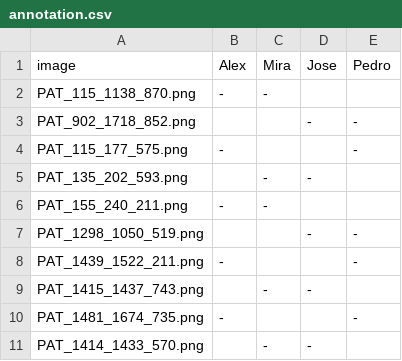
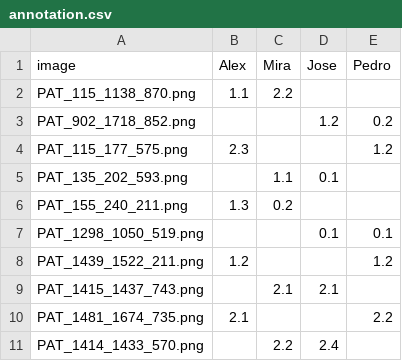
Before and after one commit to FIYEP-2023/Skin-cancer, a CSV file: annotation.csv, drawn as a sheet.

Commit message:
🔄 Updated annotations

```diff
--- a/annotation.csv
+++ b/annotation.csv
@@ -1,11 +1,11 @@
 image,                 Alex, Mira, Jose, Pedro
-PAT_115_1138_870.png,  -,    -,     ,
-PAT_902_1718_852.png,   ,     ,    -,    -
-PAT_115_177_575.png,   -,     ,     ,    -
-PAT_135_202_593.png,    ,    -,    -,
-PAT_155_240_211.png,   -,    -,     ,
-PAT_1298_1050_519.png,  ,     ,    -,    -
-PAT_1439_1522_211.png, -,     ,     ,    -
-PAT_1415_1437_743.png,  ,    -,    -,
-PAT_1481_1674_735.png, -,     ,     ,    -
-PAT_1414_1433_570.png,  ,    -,    -,
+PAT_115_1138_870.png,  1.1,  2.2,  ,
+PAT_902_1718_852.png,   ,    ,     1.2,  0.2
+PAT_115_177_575.png,   2.3,  ,     ,     1.2
+PAT_135_202_593.png,    ,    1.1,  0.1,
+PAT_155_240_211.png,   1.3,  0.2,  ,
+PAT_1298_1050_519.png,  ,    ,     0.1,  0.1
+PAT_1439_1522_211.png, 1.2,  ,     ,     1.2
+PAT_1415_1437_743.png,  ,    2.1,  2.1,
+PAT_1481_1674_735.png, 2.1,  ,     ,    2.2
+PAT_1414_1433_570.png,  ,    2.2,  2.4,
```
